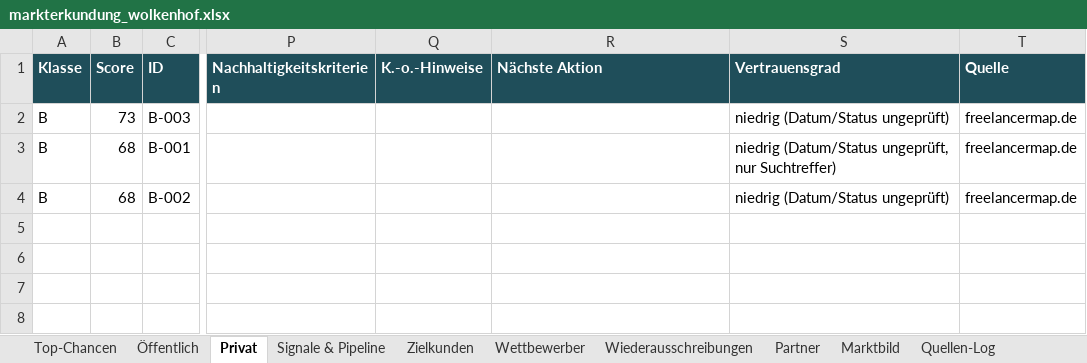
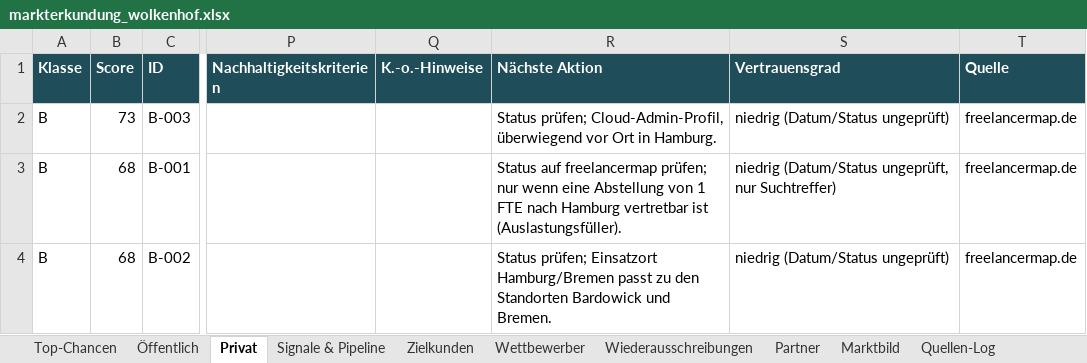
Before and after one commit to CV12-tech/Luvo-Tech, an Excel workbook: markterkundung_wolkenhof_2026-11-16/markterkundung_wolkenhof.xlsx, sheet Privat, drawn as a sheet; only a part is shown, gaps mark what is left out; values as stored, in another font and other column widths than the file's, no borders; conditional formats not drawn; the diff names each change by its address in the sheet, - before the commit and + after, or states it on an @@ line.

```diff
--- a/markterkundung_wolkenhof_2026-11-16/markterkundung_wolkenhof.xlsx (sheet Privat)
+++ b/markterkundung_wolkenhof_2026-11-16/markterkundung_wolkenhof.xlsx (sheet Privat)
-R2 (Nächste Aktion): (empty)
+R2 (Nächste Aktion): Status prüfen; Cloud-Admin-Profil, überwiegend vor Ort in Hamburg.
-R3 (Nächste Aktion): (empty)
+R3 (Nächste Aktion): Status auf freelancermap prüfen; nur wenn eine Abstellung von 1 FTE nach Hamburg vertretbar ist (Auslastungsfüller).
-R4 (Nächste Aktion): (empty)
+R4 (Nächste Aktion): Status prüfen; Einsatzort Hamburg/Bremen passt zu den Standorten Bardowick und Bremen.
```
Also changed, not shown: sheet Zielkunden, sheet Quellen-Log, sheet Wettbewerber, sheet Öffentlich, sheet Top-Chancen, sheet Partner, 11 other files.
